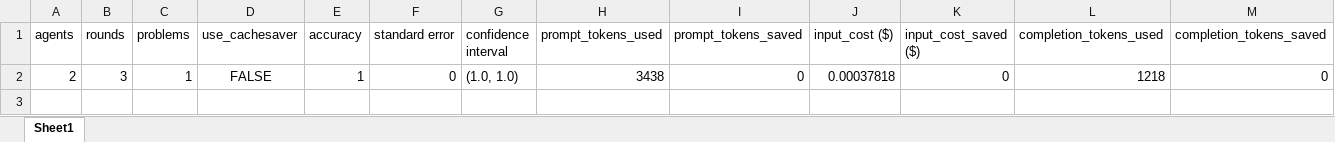
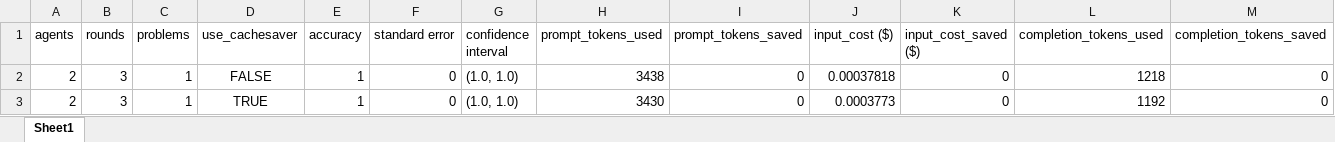
Before and after one commit to Rasmuskjriis/llm_multiagent_debate_cachesaver, an Excel workbook: maths/Experiments/result_no_cachesaver.xlsx, sheet Sheet1, drawn as a sheet; only a part is shown; values as stored, in another font and other column widths than the file's, no borders; rows hold the shown columns only; the diff names each change by its address in the sheet, - before the commit and + after, or states it on an @@ line.

```diff
--- a/maths/Experiments/result_no_cachesaver.xlsx (sheet Sheet1)
+++ b/maths/Experiments/result_no_cachesaver.xlsx (sheet Sheet1)
+row 3: 2 | 3 | 1 | TRUE | 1 | 0 | (1.0, 1.0) | 3430 | 0 | 0.0003773 | 0 | 1192 | 0
```
Also changed, not shown: 3 other files.
